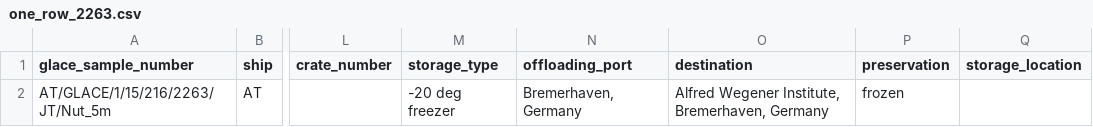
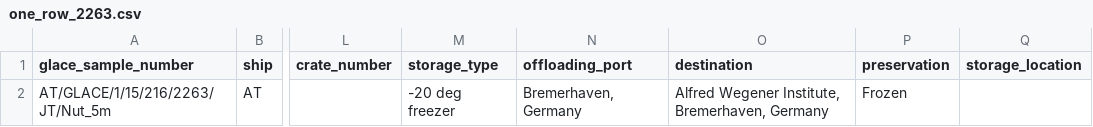
Before and after one commit to Swiss-Polar-Institute/science-cruise-data-management, a CSV file: ScienceCruiseDataManagement/samples/test_files/one_row_2263.csv, drawn as a sheet; only a part is shown, gaps mark what is left out; the diff names each change by its address in the sheet, - before the commit and + after, or states it on an @@ line.

Commit message:
Adds preservation unit tests

```diff
--- a/ScienceCruiseDataManagement/samples/test_files/one_row_2263.csv
+++ b/ScienceCruiseDataManagement/samples/test_files/one_row_2263.csv
-P2 (preservation): frozen
+P2 (preservation): Frozen
```
Also changed, not shown: ScienceCruiseDataManagement/samples/test_files/one_row_2264.csv, 2 other files.
